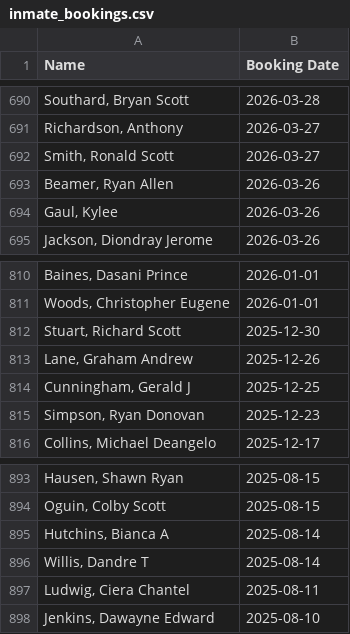
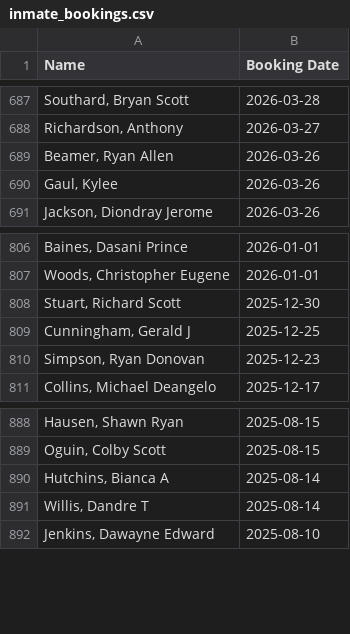
Before and after one commit to NguyenDa18/Portland-Jail-Data-Crawler, a CSV file: csvs/inmate_bookings.csv, drawn as a sheet; only a part is shown, gaps mark what is left out; the diff covers the shown part only.

```diff
--- a/csvs/inmate_bookings.csv
+++ b/csvs/inmate_bookings.csv
@@ -691,3 +688,2 @@ Name,Booking Date
 "Richardson, Anthony ",2026-03-27
-"Smith, Ronald Scott",2026-03-27
 "Beamer, Ryan Allen",2026-03-26
@@ -812,3 +808,2 @@ Name,Booking Date
 "Stuart, Richard Scott",2025-12-30
-"Lane, Graham Andrew",2025-12-26
 "Cunningham, Gerald J",2025-12-25
@@ -896,3 +891,2 @@ Name,Booking Date
 "Willis, Dandre T",2025-08-14
-"Ludwig, Ciera Chantel",2025-08-11
 "Jenkins, Dawayne Edward",2025-08-10
```
Also changed, not shown: 7 added rows and 10 removed rows elsewhere in this file, csvs/inmate_charges.csv, csvs/inmate_details.csv.
